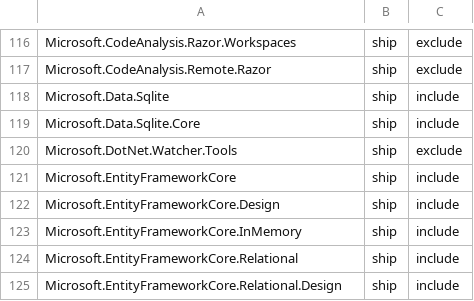
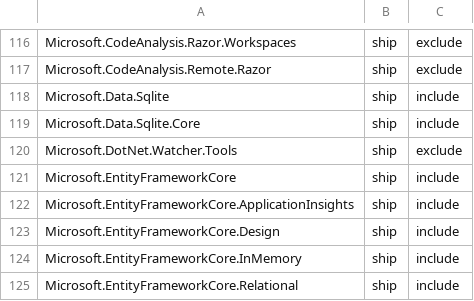
Before and after one commit to aspnet/Coherence, a CSV file: packages/packages.csv, drawn as a sheet; only a part is shown, gaps mark what is left out; the shorter side is filled out with more unchanged rows; the diff names each change by its address in the sheet, - before the commit and + after, or states it on an @@ line.

Commit message:
Add Microsoft.EntityFrameworkCore.ApplicationInsights

```diff
--- a/packages/packages.csv
+++ b/packages/packages.csv
+row 122: Microsoft.EntityFrameworkCore.ApplicationInsights | ship | include
```
